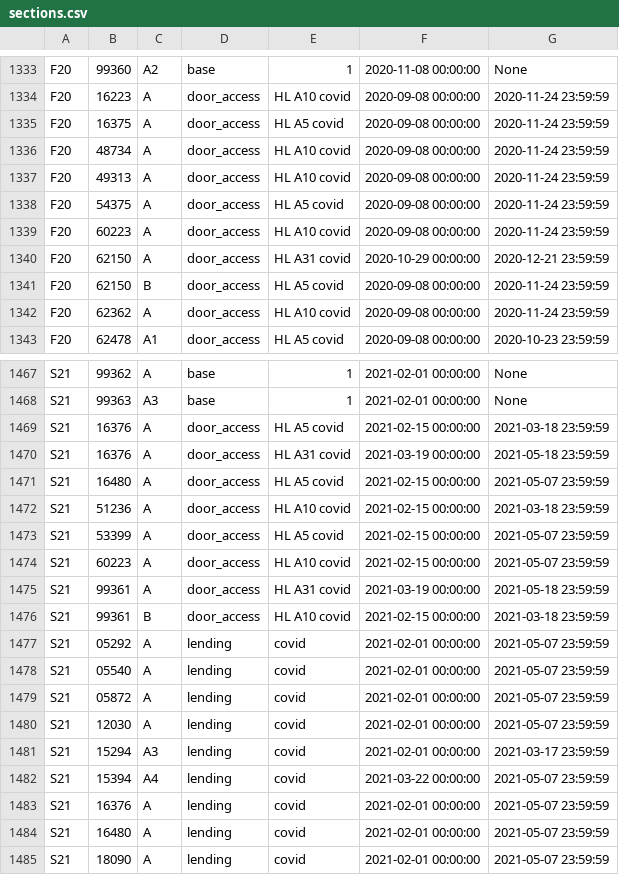
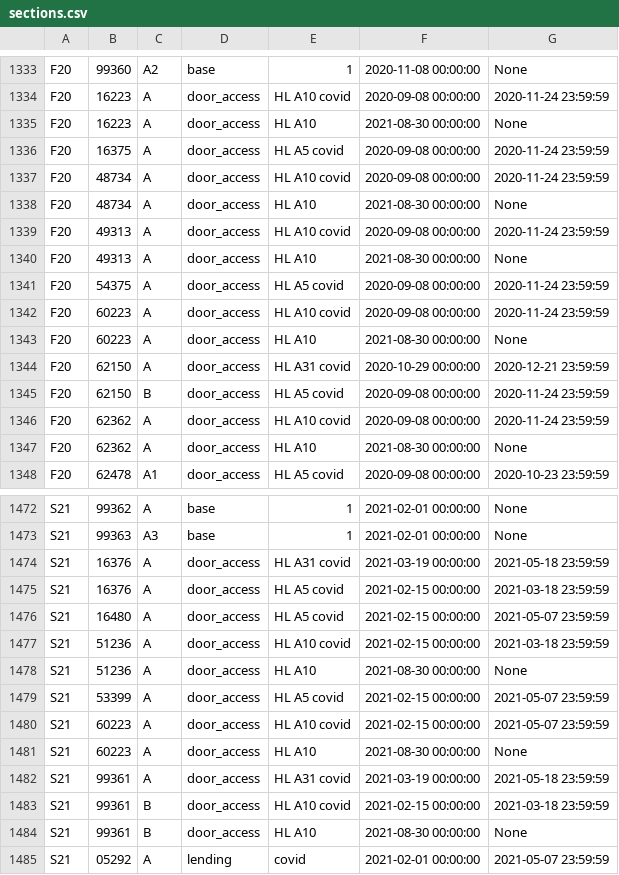
Before and after one commit to CMUIDeATe/aclman, a CSV file: data/sections.csv, drawn as a sheet; only a part is shown, gaps mark what is left out; the shorter side is filled out with more unchanged rows; the diff covers the shown part only.

Commit message:
Covid: Normalize F20/S21 door access for A10
Those who would have earned ongoing door access to A10 during AY2021 will have
those privileges start with the resumption of normal AY2022 operations on
2021-08-30.  There is no need to normalize privileges for A10A or A31, as their
access is generally semester-only, nor for A5, as it is no longer considered a
normal classroom and will be available to anyone with the 'base' privilege.

Also: Normalize F19-76368-A 'base' privilege to match its crosslists
53371/53871.

```diff
--- a/data/sections.csv
+++ b/data/sections.csv
@@ -1334,7 +1334,11 @@ F20,99360,A2,base,1,2020-11-08 00:00:00,None
 F20,16223,A,door_access,HL A10 covid,2020-09-08 00:00:00,2020-11-24 23:59:59
+F20,16223,A,door_access,HL A10,2021-08-30 00:00:00,None
 F20,16375,A,door_access,HL A5 covid,2020-09-08 00:00:00,2020-11-24 23:59:59
 F20,48734,A,door_access,HL A10 covid,2020-09-08 00:00:00,2020-11-24 23:59:59
+F20,48734,A,door_access,HL A10,2021-08-30 00:00:00,None
 F20,49313,A,door_access,HL A10 covid,2020-09-08 00:00:00,2020-11-24 23:59:59
+F20,49313,A,door_access,HL A10,2021-08-30 00:00:00,None
 F20,54375,A,door_access,HL A5 covid,2020-09-08 00:00:00,2020-11-24 23:59:59
 F20,60223,A,door_access,HL A10 covid,2020-09-08 00:00:00,2020-11-24 23:59:59
+F20,60223,A,door_access,HL A10,2021-08-30 00:00:00,None
 F20,62150,A,door_access,HL A31 covid,2020-10-29 00:00:00,2020-12-21 23:59:59
@@ -1342,2 +1346,3 @@ F20,62150,B,door_access,HL A5 covid,2020-09-08 00:00:00,2020-11-24 23:59:59
 F20,62362,A,door_access,HL A10 covid,2020-09-08 00:00:00,2020-11-24 23:59:59
+F20,62362,A,door_access,HL A10,2021-08-30 00:00:00,None
 F20,62478,A1,door_access,HL A5 covid,2020-09-08 00:00:00,2020-10-23 23:59:59
@@ -1468,10 +1473,13 @@ S21,99362,A,base,1,2021-02-01 00:00:00,None
 S21,99363,A3,base,1,2021-02-01 00:00:00,None
+S21,16376,A,door_access,HL A31 covid,2021-03-19 00:00:00,2021-05-18 23:59:59
 S21,16376,A,door_access,HL A5 covid,2021-02-15 00:00:00,2021-03-18 23:59:59
-S21,16376,A,door_access,HL A31 covid,2021-03-19 00:00:00,2021-05-18 23:59:59
 S21,16480,A,door_access,HL A5 covid,2021-02-15 00:00:00,2021-05-07 23:59:59
 S21,51236,A,door_access,HL A10 covid,2021-02-15 00:00:00,2021-03-18 23:59:59
+S21,51236,A,door_access,HL A10,2021-08-30 00:00:00,None
 S21,53399,A,door_access,HL A5 covid,2021-02-15 00:00:00,2021-05-07 23:59:59
 S21,60223,A,door_access,HL A10 covid,2021-02-15 00:00:00,2021-05-07 23:59:59
+S21,60223,A,door_access,HL A10,2021-08-30 00:00:00,None
 S21,99361,A,door_access,HL A31 covid,2021-03-19 00:00:00,2021-05-18 23:59:59
 S21,99361,B,door_access,HL A10 covid,2021-02-15 00:00:00,2021-03-18 23:59:59
+S21,99361,B,door_access,HL A10,2021-08-30 00:00:00,None
 S21,05292,A,lending,covid,2021-02-01 00:00:00,2021-05-07 23:59:59
```
Also changed, not shown: 1 edited cell elsewhere in this file.
